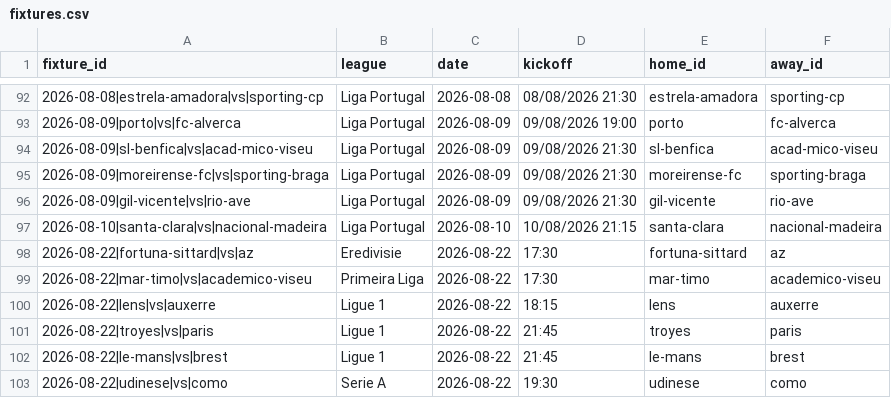
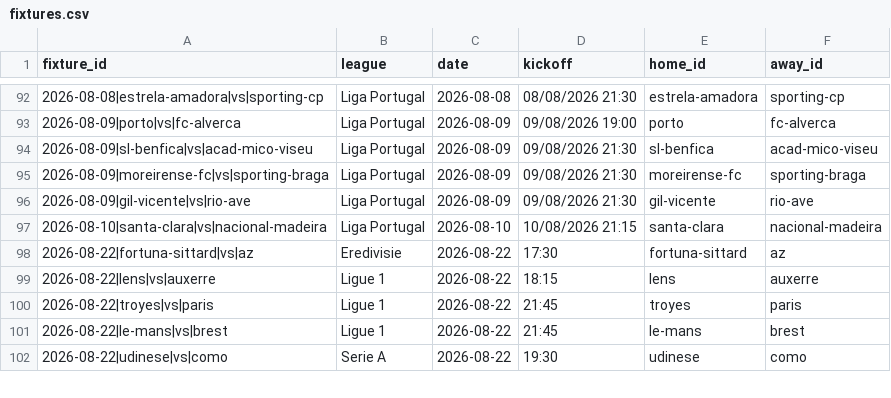
Before and after one commit to temesgen-982/consensus-temp, a CSV file: data/canonical/fixtures.csv, drawn as a sheet; only a part is shown, gaps mark what is left out.

```diff
--- a/data/canonical/fixtures.csv
+++ b/data/canonical/fixtures.csv
@@ -98,3 +98,2 @@ fixture_id,league,date,kickoff,home_id,away_id
 2026-08-22|fortuna-sittard|vs|az,Eredivisie,2026-08-22,17:30,fortuna-sittard,az
-2026-08-22|mar-timo|vs|academico-viseu,Primeira Liga,2026-08-22,17:30,mar-timo,academico-viseu
 2026-08-22|lens|vs|auxerre,Ligue 1,2026-08-22,18:15,lens,auxerre
```
Also changed, not shown: data/canonical/aliases.csv, data/canonical/review_aliases.csv, 10 other files.
